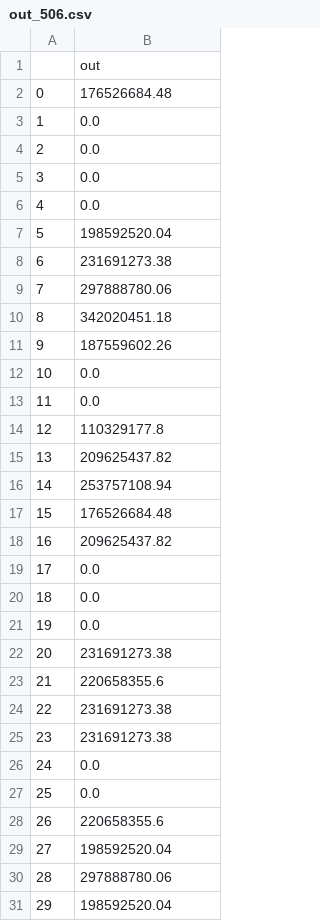
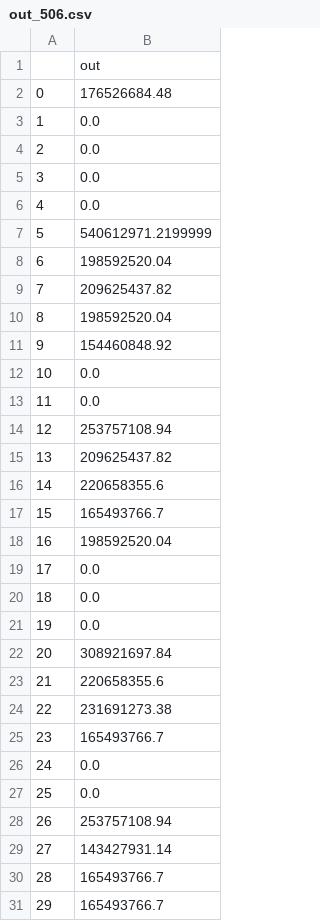
Before and after one commit to zaragozamartin91/skynet, a CSV file: out_506.csv, drawn as a sheet.

```diff
--- a/out_506.csv
+++ b/out_506.csv
@@ -6,14 +6,14 @@
 4,0.0
-5,198592520.04
-6,231691273.38
-7,297888780.06
-8,342020451.18
-9,187559602.26
+5,540612971.2199999
+6,198592520.04
+7,209625437.82
+8,198592520.04
+9,154460848.92
 10,0.0
 11,0.0
-12,110329177.8
+12,253757108.94
 13,209625437.82
-14,253757108.94
-15,176526684.48
-16,209625437.82
+14,220658355.6
+15,165493766.7
+16,198592520.04
 17,0.0
@@ -21,11 +21,11 @@
 19,0.0
-20,231691273.38
+20,308921697.84
 21,220658355.6
 22,231691273.38
-23,231691273.38
+23,165493766.7
 24,0.0
 25,0.0
-26,220658355.6
-27,198592520.04
-28,297888780.06
-29,198592520.04
+26,253757108.94
+27,143427931.14
+28,165493766.7
+29,165493766.7
```
Also changed, not shown: out_151.csv, out_761.csv, 31 other files.
